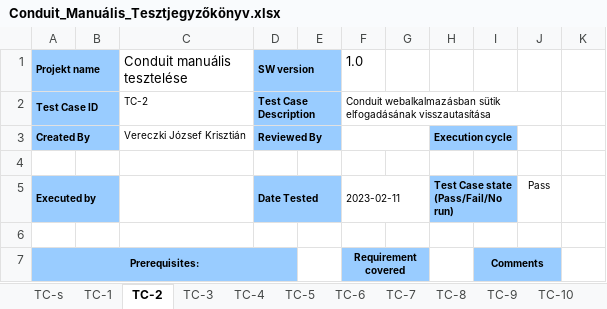
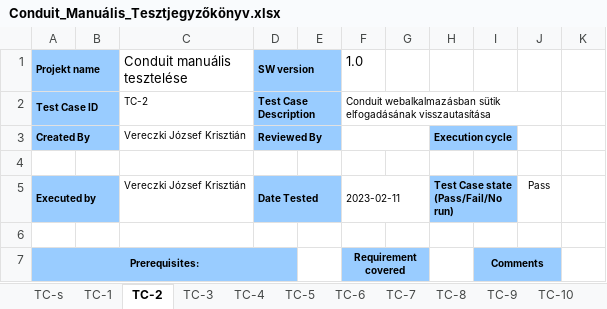
Before and after one commit to vkrisztianx86/conduit, an Excel workbook: Vizsgaremek_Manuális_Teszt/Conduit_Manuális_Tesztjegyzőkönyv.xlsx, sheet TC-2, drawn as a sheet; only a part is shown; values as stored, in another font and other column widths than the file's, no borders; the diff names each change by its address in the sheet, - before the commit and + after, or states it on an @@ line.

```diff
--- a/Vizsgaremek_Manuális_Teszt/Conduit_Manuális_Tesztjegyzőkönyv.xlsx (sheet TC-2)
+++ b/Vizsgaremek_Manuális_Teszt/Conduit_Manuális_Tesztjegyzőkönyv.xlsx (sheet TC-2)
-C5 (Conduit manuális tesztelése): (empty)
+C5 (Conduit manuális tesztelése): Vereczki József Krisztián
```
Also changed, not shown: sheet TC-s, sheet TC-5, sheet TC-1, sheet TC-7, sheet TC-6, sheet TC-3, 4 more sheets, other sheet tabs, 1 other file.
